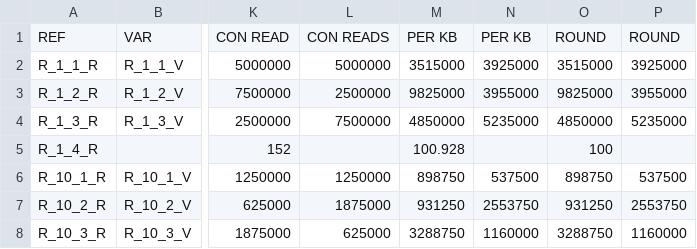
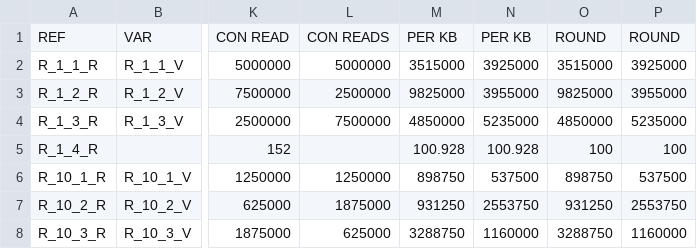
Before and after one commit to Biocodings/Anaquin, a CSV file: data/RNA/mixture_A.csv, drawn as a sheet; only a part is shown, gaps mark what is left out; the diff names each change by its address in the sheet, - before the commit and + after, or states it on an @@ line.

```diff
--- a/data/RNA/mixture_A.csv
+++ b/data/RNA/mixture_A.csv
-N5: (empty)
+N5: 100.928
-P5: (empty)
+P5: 100
```
Also changed, not shown: data/RNA/mixture_B.csv, 18 other files.
